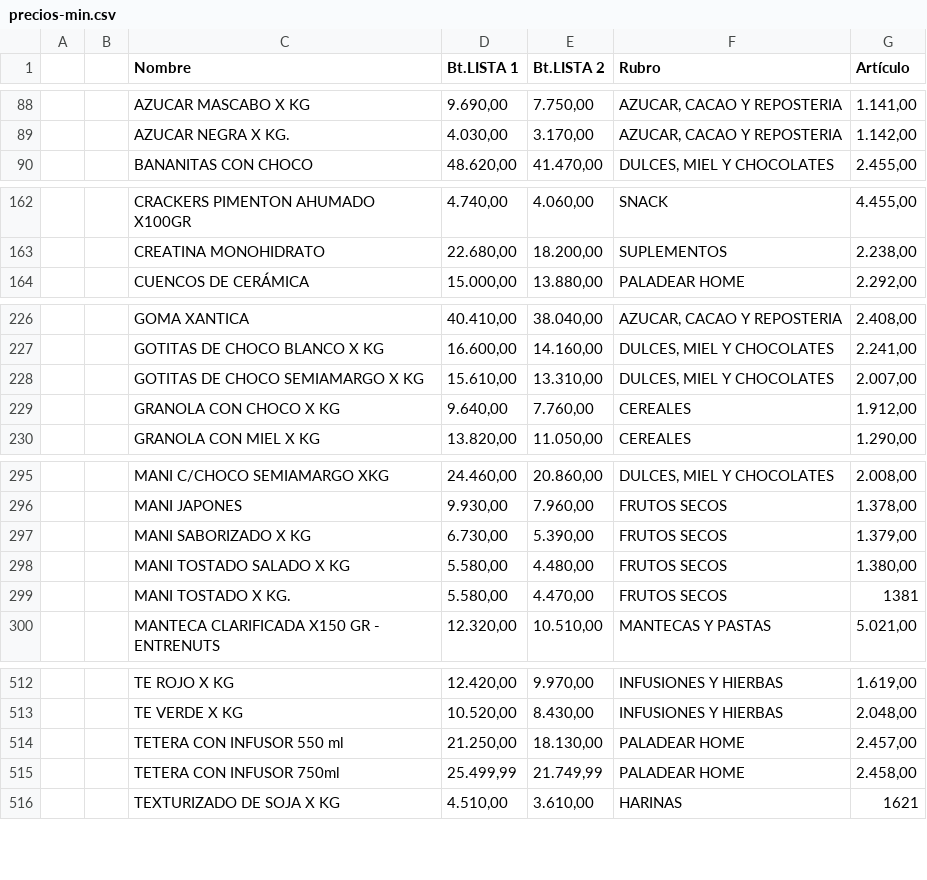
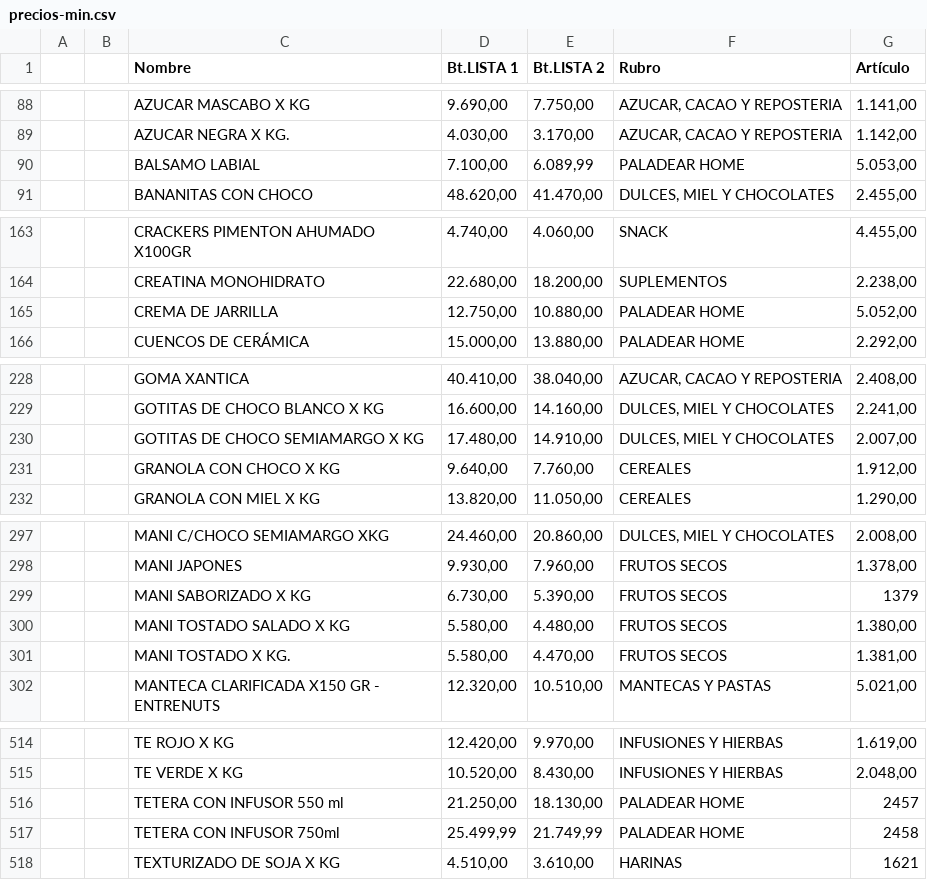
Before and after one commit to paladear/paladeartienda, a CSV file: precios-min.csv, drawn as a sheet; only a part is shown, gaps mark what is left out.

```diff
--- a/precios-min.csv
+++ b/precios-min.csv
@@ -89,2 +89,3 @@
 ,,AZUCAR NEGRA X KG.,"4.030,00","3.170,00","AZUCAR, CACAO Y REPOSTERIA","1.142,00"
+,,BALSAMO LABIAL,"7.100,00","6.089,99",PALADEAR HOME,"5.053,00"
 ,,BANANITAS CON CHOCO,"48.620,00","41.470,00","DULCES, MIEL Y CHOCOLATES","2.455,00"
@@ -163,2 +164,3 @@
 ,,CREATINA MONOHIDRATO,"22.680,00","18.200,00",SUPLEMENTOS,"2.238,00"
+,,CREMA DE JARRILLA,"12.750,00","10.880,00",PALADEAR HOME,"5.052,00"
 ,,CUENCOS DE CERÁMICA,"15.000,00","13.880,00",PALADEAR HOME,"2.292,00"
@@ -227,3 +229,3 @@
 ,,GOTITAS DE CHOCO BLANCO X KG,"16.600,00","14.160,00","DULCES, MIEL Y CHOCOLATES","2.241,00"
-,,GOTITAS DE CHOCO SEMIAMARGO X KG,"15.610,00","13.310,00","DULCES, MIEL Y CHOCOLATES","2.007,00"
+,,GOTITAS DE CHOCO SEMIAMARGO X KG,"17.480,00","14.910,00","DULCES, MIEL Y CHOCOLATES","2.007,00"
 ,,GRANOLA CON CHOCO X KG,"9.640,00","7.760,00",CEREALES,"1.912,00"
@@ -296,5 +298,5 @@
 ,,MANI JAPONES,"9.930,00","7.960,00",FRUTOS SECOS,"1.378,00"
-,,MANI SABORIZADO X KG,"6.730,00","5.390,00",FRUTOS SECOS,"1.379,00"
+,,MANI SABORIZADO X KG,"6.730,00","5.390,00",FRUTOS SECOS,1379
 ,,MANI TOSTADO SALADO X KG,"5.580,00","4.480,00",FRUTOS SECOS,"1.380,00"
-,,MANI TOSTADO X KG.,"5.580,00","4.470,00",FRUTOS SECOS,1381
+,,MANI TOSTADO X KG.,"5.580,00","4.470,00",FRUTOS SECOS,"1.381,00"
 ,,MANTECA CLARIFICADA X150 GR - ENTRENUTS,"12.320,00","10.510,00",MANTECAS Y PASTAS,"5.021,00"
@@ -513,4 +515,4 @@
 ,,TE VERDE X KG,"10.520,00","8.430,00",INFUSIONES Y HIERBAS,"2.048,00"
-,,TETERA CON INFUSOR 550 ml,"21.250,00","18.130,00",PALADEAR HOME,"2.457,00"
-,,TETERA CON INFUSOR 750ml,"25.499,99","21.749,99",PALADEAR HOME,"2.458,00"
+,,TETERA CON INFUSOR 550 ml,"21.250,00","18.130,00",PALADEAR HOME,2457
+,,TETERA CON INFUSOR 750ml,"25.499,99","21.749,99",PALADEAR HOME,2458
 ,,TEXTURIZADO DE SOJA X KG,"4.510,00","3.610,00",HARINAS,1621
```
Also changed, not shown: info-min.csv, 3 other files.
